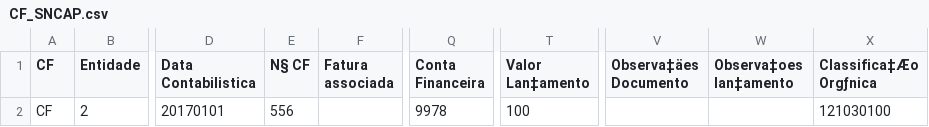
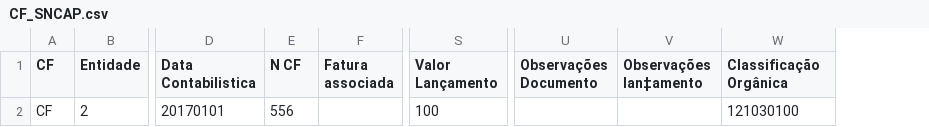
Before and after one commit to SPMSSICC/Pages, a CSV file: markdown/docs_excel/CF_SNCAP.csv, drawn as a sheet; only a part is shown, gaps mark what is left out; removed rows and columns are numbered as before the commit, all else as after; the diff names each change by its address in the sheet, - before the commit and + after, or states it on an @@ line.

```diff
--- a/markdown/docs_excel/CF_SNCAP.csv
+++ b/markdown/docs_excel/CF_SNCAP.csv
-column Q (Conta Financeira), row 2: 9978
-column V (Observa‡äes Documento), empty
-column W (Observa‡oes lan‡amento), empty
+column U (Observações Documento), empty
+column V (Observações lan‡amento), empty
-E1: N§ CF
+E1: N CF
-S1: Valor Lan‡amento
+S1: Valor Lançamento
-W1: Classifica‡Æo Orgƒnica
+W1: Classificação Orgânica
```
Also changed, not shown: markdown/docs_excel/GR_SNCAP.csv, 8 other files.
